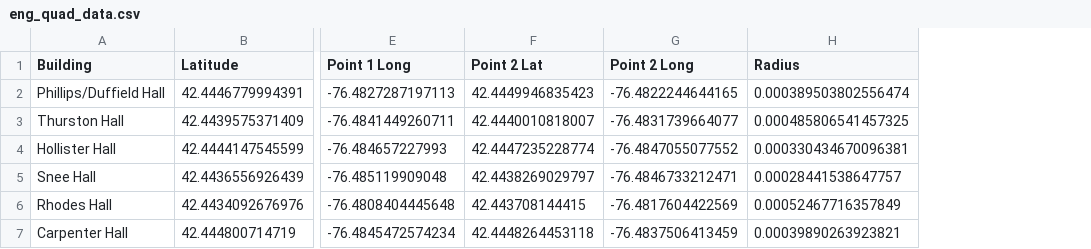
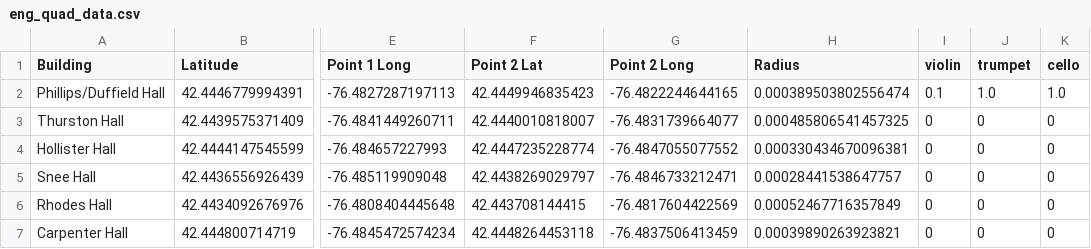
Before and after one commit to spdrucker/CAES-App, a CSV file: app/src/main/res/raw/eng_quad_data.csv, drawn as a sheet; only a part is shown, gaps mark what is left out; the diff names each change by its address in the sheet, - before the commit and + after, or states it on an @@ line.

Commit message:
added intensity data

```diff
--- a/app/src/main/res/raw/eng_quad_data.csv
+++ b/app/src/main/res/raw/eng_quad_data.csv
+column I (violin), rows 2-7: 0.1 | 0 | 0 | 0 | 0 | 0
+column J (trumpet), rows 2-7: 1.0 | 0 | 0 | 0 | 0 | 0
+column K (cello), rows 2-7: 1.0 | 0 | 0 | 0 | 0 | 0
```
Also changed, not shown: 1 other file.
